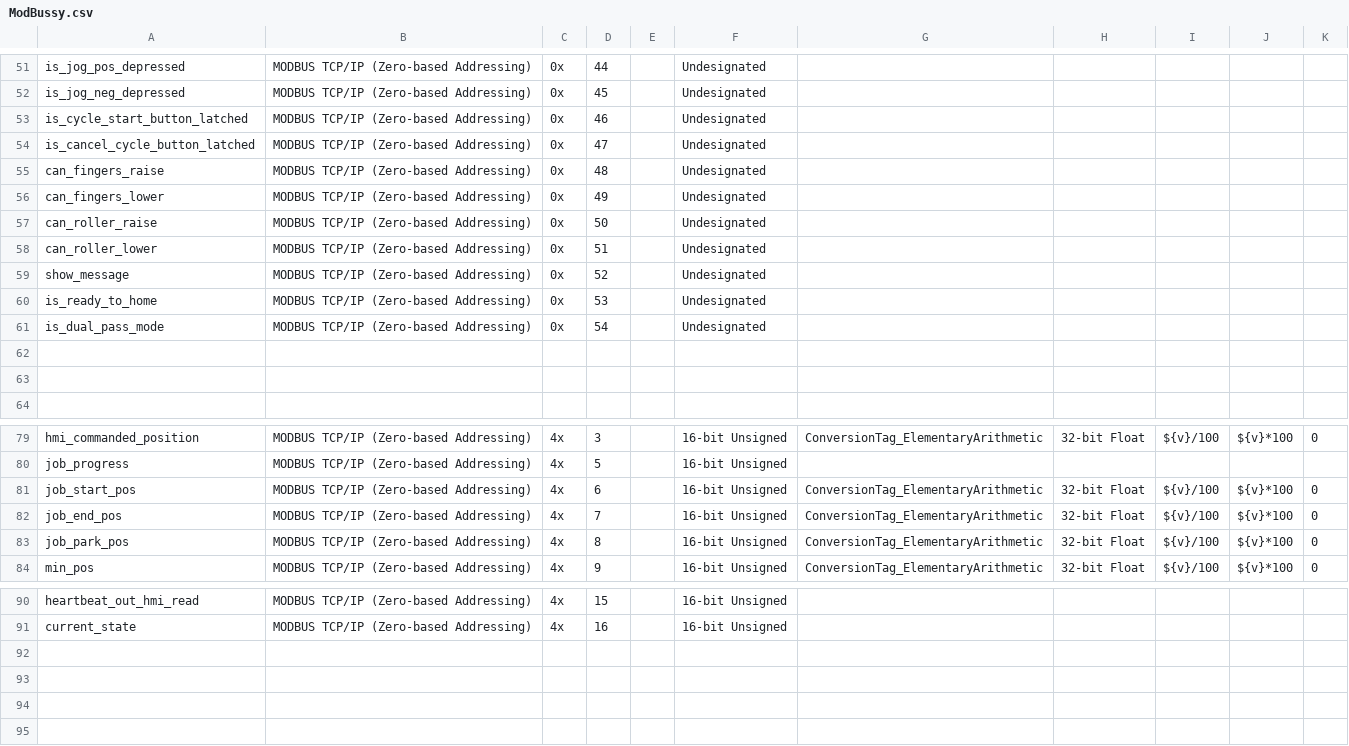
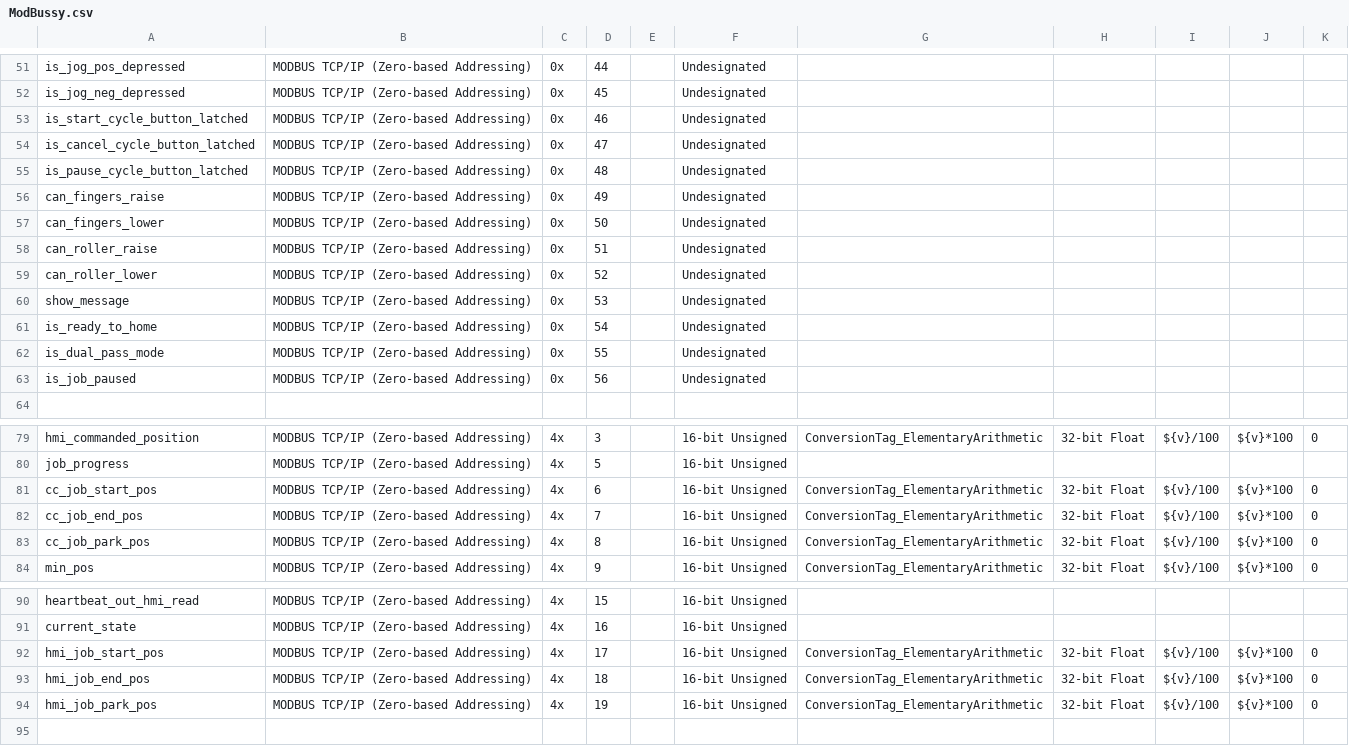
Before and after one commit to paul-fornage/MitusaPlanisherCore, a CSV file: ModBussy.csv, drawn as a sheet; only a part is shown, gaps mark what is left out.

```diff
--- a/ModBussy.csv
+++ b/ModBussy.csv
@@ -52,13 +52,13 @@ is_jog_pos_depressed,MODBUS TCP/IP (Zero-based Addressing),0x,44,,Undesignated,,
 is_jog_neg_depressed,MODBUS TCP/IP (Zero-based Addressing),0x,45,,Undesignated,,,,,
-is_cycle_start_button_latched,MODBUS TCP/IP (Zero-based Addressing),0x,46,,Undesignated,,,,,
+is_start_cycle_button_latched,MODBUS TCP/IP (Zero-based Addressing),0x,46,,Undesignated,,,,,
 is_cancel_cycle_button_latched,MODBUS TCP/IP (Zero-based Addressing),0x,47,,Undesignated,,,,,
-can_fingers_raise,MODBUS TCP/IP (Zero-based Addressing),0x,48,,Undesignated,,,,,
-can_fingers_lower,MODBUS TCP/IP (Zero-based Addressing),0x,49,,Undesignated,,,,,
-can_roller_raise,MODBUS TCP/IP (Zero-based Addressing),0x,50,,Undesignated,,,,,
-can_roller_lower,MODBUS TCP/IP (Zero-based Addressing),0x,51,,Undesignated,,,,,
-show_message,MODBUS TCP/IP (Zero-based Addressing),0x,52,,Undesignated,,,,,
-is_ready_to_home,MODBUS TCP/IP (Zero-based Addressing),0x,53,,Undesignated,,,,,
-is_dual_pass_mode,MODBUS TCP/IP (Zero-based Addressing),0x,54,,Undesignated,,,,,
-,,,,,,,,,,
-,,,,,,,,,,
+is_pause_cycle_button_latched,MODBUS TCP/IP (Zero-based Addressing),0x,48,,Undesignated,,,,,
+can_fingers_raise,MODBUS TCP/IP (Zero-based Addressing),0x,49,,Undesignated,,,,,
+can_fingers_lower,MODBUS TCP/IP (Zero-based Addressing),0x,50,,Undesignated,,,,,
+can_roller_raise,MODBUS TCP/IP (Zero-based Addressing),0x,51,,Undesignated,,,,,
+can_roller_lower,MODBUS TCP/IP (Zero-based Addressing),0x,52,,Undesignated,,,,,
+show_message,MODBUS TCP/IP (Zero-based Addressing),0x,53,,Undesignated,,,,,
+is_ready_to_home,MODBUS TCP/IP (Zero-based Addressing),0x,54,,Undesignated,,,,,
+is_dual_pass_mode,MODBUS TCP/IP (Zero-based Addressing),0x,55,,Undesignated,,,,,
+is_job_paused,MODBUS TCP/IP (Zero-based Addressing),0x,56,,Undesignated,,,,,
 ,,,,,,,,,,
@@ -80,5 +80,5 @@ hmi_commanded_position,MODBUS TCP/IP (Zero-based Addressing),4x,3,,16-bit Unsign
 job_progress,MODBUS TCP/IP (Zero-based Addressing),4x,5,,16-bit Unsigned,,,,,
-job_start_pos,MODBUS TCP/IP (Zero-based Addressing),4x,6,,16-bit Unsigned,ConversionTag_ElementaryArithmetic,32-bit Float,${v}/100,${v}*100,0
-job_end_pos,MODBUS TCP/IP (Zero-based Addressing),4x,7,,16-bit Unsigned,ConversionTag_ElementaryArithmetic,32-bit Float,${v}/100,${v}*100,0
-job_park_pos,MODBUS TCP/IP (Zero-based Addressing),4x,8,,16-bit Unsigned,ConversionTag_ElementaryArithmetic,32-bit Float,${v}/100,${v}*100,0
+cc_job_start_pos,MODBUS TCP/IP (Zero-based Addressing),4x,6,,16-bit Unsigned,ConversionTag_ElementaryArithmetic,32-bit Float,${v}/100,${v}*100,0
+cc_job_end_pos,MODBUS TCP/IP (Zero-based Addressing),4x,7,,16-bit Unsigned,ConversionTag_ElementaryArithmetic,32-bit Float,${v}/100,${v}*100,0
+cc_job_park_pos,MODBUS TCP/IP (Zero-based Addressing),4x,8,,16-bit Unsigned,ConversionTag_ElementaryArithmetic,32-bit Float,${v}/100,${v}*100,0
 min_pos,MODBUS TCP/IP (Zero-based Addressing),4x,9,,16-bit Unsigned,ConversionTag_ElementaryArithmetic,32-bit Float,${v}/100,${v}*100,0
@@ -91,5 +91,5 @@ heartbeat_out_hmi_read,MODBUS TCP/IP (Zero-based Addressing),4x,15,,16-bit Unsig
 current_state,MODBUS TCP/IP (Zero-based Addressing),4x,16,,16-bit Unsigned,,,,,
-,,,,,,,,,,
-,,,,,,,,,,
-,,,,,,,,,,
+hmi_job_start_pos,MODBUS TCP/IP (Zero-based Addressing),4x,17,,16-bit Unsigned,ConversionTag_ElementaryArithmetic,32-bit Float,${v}/100,${v}*100,0
+hmi_job_end_pos,MODBUS TCP/IP (Zero-based Addressing),4x,18,,16-bit Unsigned,ConversionTag_ElementaryArithmetic,32-bit Float,${v}/100,${v}*100,0
+hmi_job_park_pos,MODBUS TCP/IP (Zero-based Addressing),4x,19,,16-bit Unsigned,ConversionTag_ElementaryArithmetic,32-bit Float,${v}/100,${v}*100,0
 ,,,,,,,,,,
```
Also changed, not shown: 4 other files.
